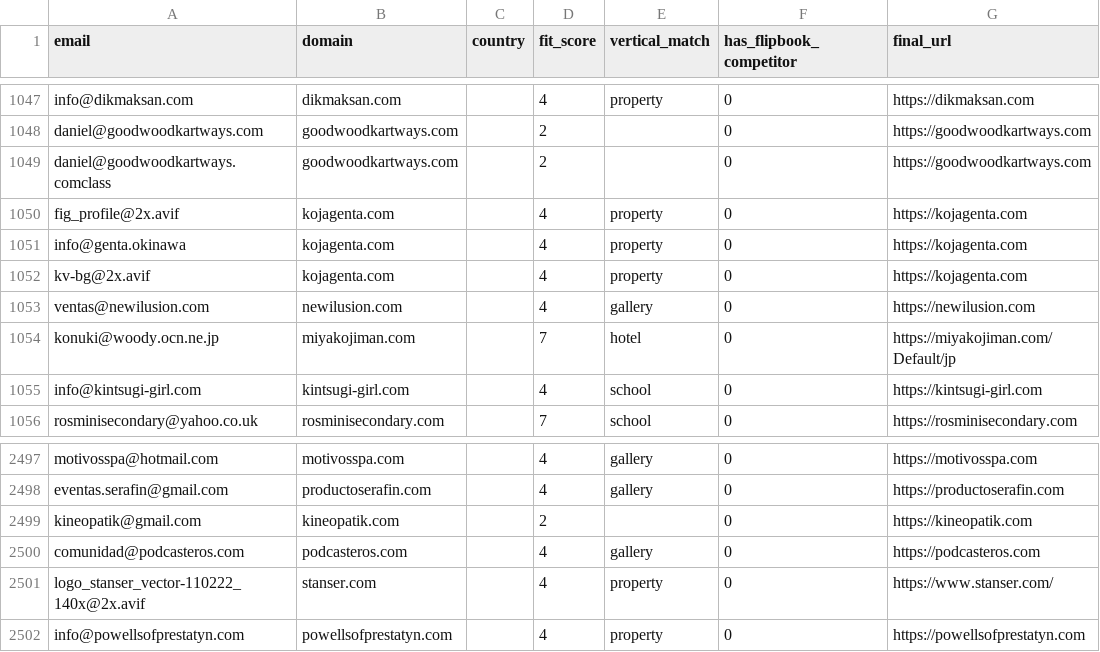
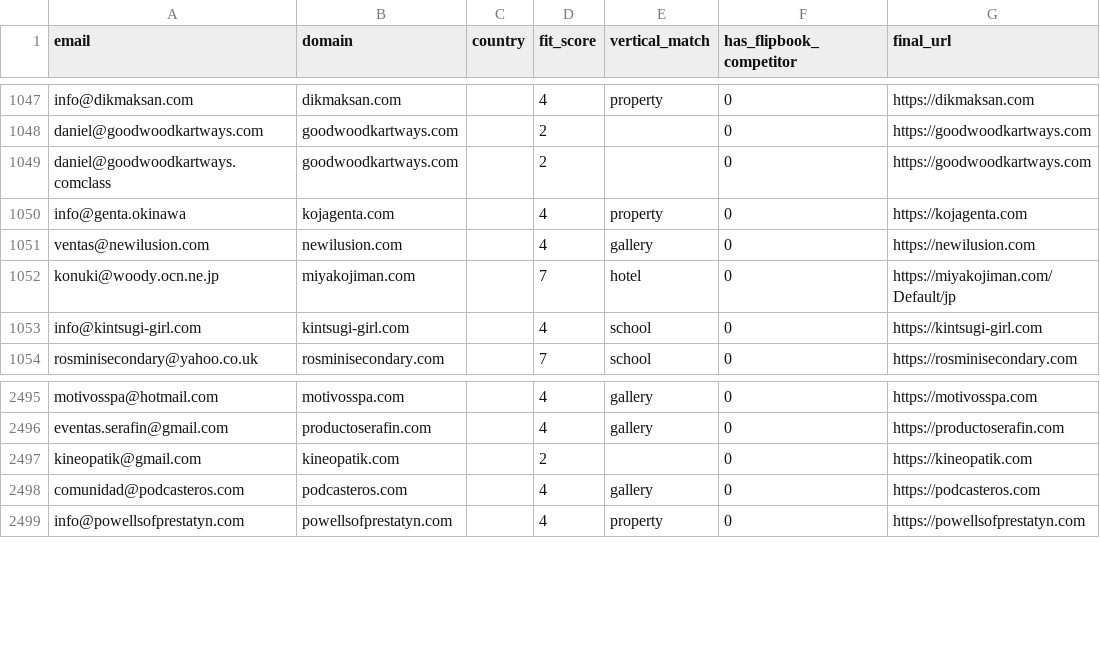
Before and after one commit to abdulawal39/tncfb-wp-scrape, a CSV file: campaigns_split/unknown/part_004.csv, drawn as a sheet; only a part is shown, gaps mark what is left out; the diff names each change by its address in the sheet, - before the commit and + after, or states it on an @@ line.

```diff
--- a/campaigns_split/unknown/part_004.csv
+++ b/campaigns_split/unknown/part_004.csv
-row 1050: fig_profile@2x.avif | kojagenta.com |  | 4 | property | 0 | https://kojagenta.com
-row 1052: kv-bg@2x.avif | kojagenta.com |  | 4 | property | 0 | https://kojagenta.com
-row 2501: logo_stanser_vector-110222_140x@2x.avif | stanser.com |  | 4 | property | 0 | https://www.stanser.com/
```
Also changed, not shown: campaigns_split/fixed/europe.csv, campaigns_split/fixed/unknown.csv, 2 other files.
